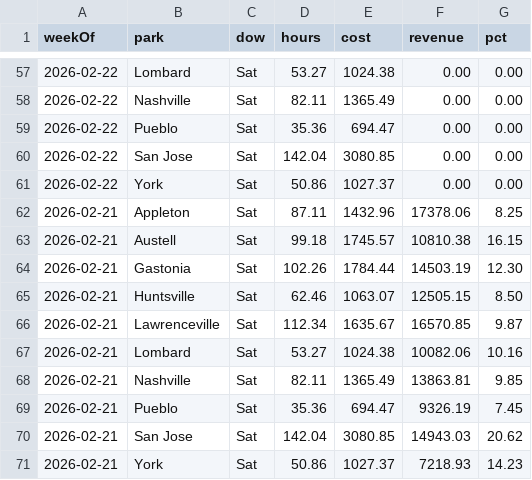
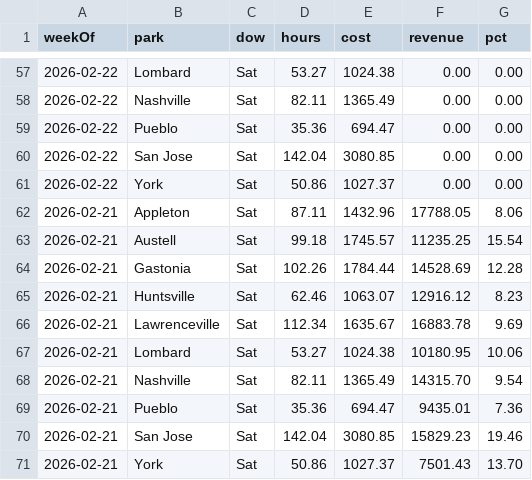
Before and after one commit to cryback/amglabor, a CSV file: data/daily_totals.csv, drawn as a sheet; only a part is shown, gaps mark what is left out.

Commit message:
Update 10 Sat labor data: Appleton, Austell, Gastonia, Huntsville, Lawrenceville, Lombard, Nashville, Pueblo, San Jose, York

```diff
--- a/data/daily_totals.csv
+++ b/data/daily_totals.csv
@@ -61,11 +61,11 @@ weekOf,park,dow,hours,cost,revenue,pct
 2026-02-22,York,Sat,50.86,1027.37,0.00,0.00
-2026-02-21,Appleton,Sat,87.11,1432.96,17378.06,8.25
-2026-02-21,Austell,Sat,99.18,1745.57,10810.38,16.15
-2026-02-21,Gastonia,Sat,102.26,1784.44,14503.19,12.30
-2026-02-21,Huntsville,Sat,62.46,1063.07,12505.15,8.50
-2026-02-21,Lawrenceville,Sat,112.34,1635.67,16570.85,9.87
-2026-02-21,Lombard,Sat,53.27,1024.38,10082.06,10.16
-2026-02-21,Nashville,Sat,82.11,1365.49,13863.81,9.85
-2026-02-21,Pueblo,Sat,35.36,694.47,9326.19,7.45
-2026-02-21,San Jose,Sat,142.04,3080.85,14943.03,20.62
-2026-02-21,York,Sat,50.86,1027.37,7218.93,14.23
+2026-02-21,Appleton,Sat,87.11,1432.96,17788.05,8.06
+2026-02-21,Austell,Sat,99.18,1745.57,11235.25,15.54
+2026-02-21,Gastonia,Sat,102.26,1784.44,14528.69,12.28
+2026-02-21,Huntsville,Sat,62.46,1063.07,12916.12,8.23
+2026-02-21,Lawrenceville,Sat,112.34,1635.67,16883.78,9.69
+2026-02-21,Lombard,Sat,53.27,1024.38,10180.95,10.06
+2026-02-21,Nashville,Sat,82.11,1365.49,14315.70,9.54
+2026-02-21,Pueblo,Sat,35.36,694.47,9435.01,7.36
+2026-02-21,San Jose,Sat,142.04,3080.85,15829.23,19.46
+2026-02-21,York,Sat,50.86,1027.37,7501.43,13.70
```
